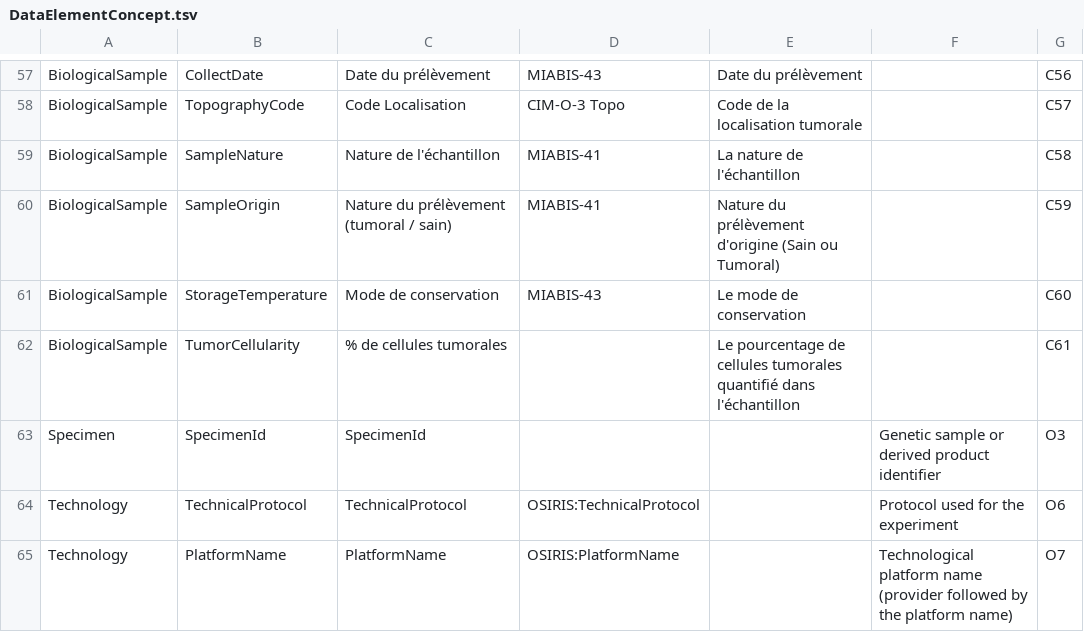
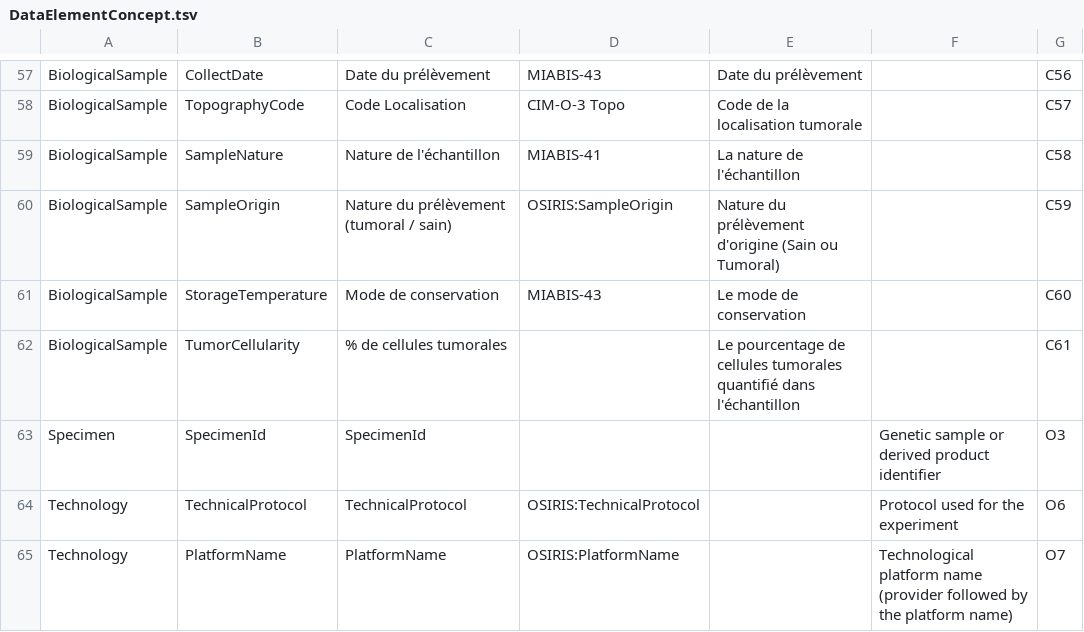
Before and after one commit to tbaudier/OSIRIS, a TSV file: data/DataElementConcept.tsv, drawn as a sheet; only a part is shown, gaps mark what is left out.

```diff
--- a/data/DataElementConcept.tsv
+++ b/data/DataElementConcept.tsv
@@ -59,3 +59,3 @@ BiologicalSample	TopographyCode	Code Localisation	CIM-O-3 Topo	Code de la locali
 BiologicalSample	SampleNature	Nature de l'échantillon	MIABIS-41	La nature de l'échantillon		C58
-BiologicalSample	SampleOrigin	Nature du prélèvement (tumoral / sain)	MIABIS-41	Nature du prélèvement d'origine (Sain ou Tumoral)		C59
+BiologicalSample	SampleOrigin	Nature du prélèvement (tumoral / sain)	OSIRIS:SampleOrigin	Nature du prélèvement d'origine (Sain ou Tumoral)		C59
 BiologicalSample	StorageTemperature	Mode de conservation	MIABIS-43	Le mode de conservation		C60
```
Also changed, not shown: data/ConceptualDomain.tsv.
